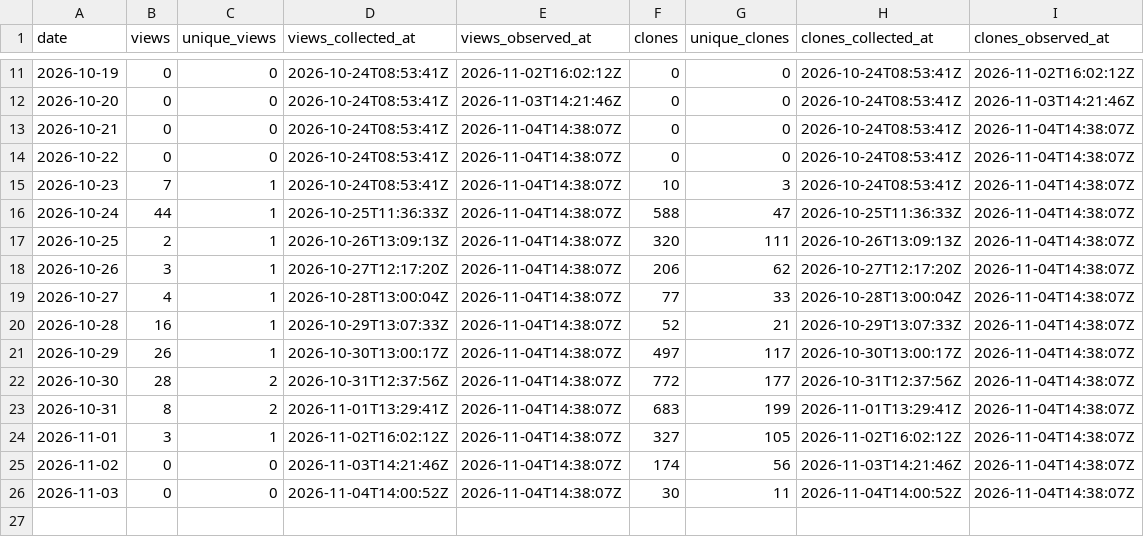
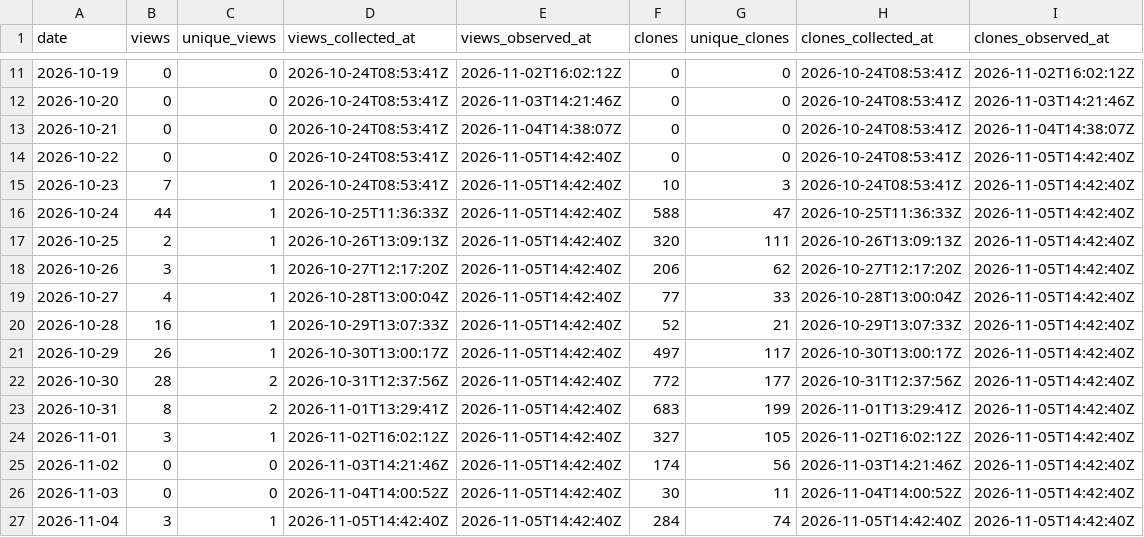
Before and after one commit to danielep71/K-SFTs, a CSV file: data/daily.csv, drawn as a sheet; only a part is shown, gaps mark what is left out.

```diff
--- a/data/daily.csv
+++ b/data/daily.csv
@@ -13,14 +13,15 @@ date,views,unique_views,views_collected_at,views_observed_at,clones,unique_clone
 2026-10-21,0,0,2026-10-24T08:53:41Z,2026-11-04T14:38:07Z,0,0,2026-10-24T08:53:41Z,2026-11-04T14:38:07Z
-2026-10-22,0,0,2026-10-24T08:53:41Z,2026-11-04T14:38:07Z,0,0,2026-10-24T08:53:41Z,2026-11-04T14:38:07Z
-2026-10-23,7,1,2026-10-24T08:53:41Z,2026-11-04T14:38:07Z,10,3,2026-10-24T08:53:41Z,2026-11-04T14:38:07Z
-2026-10-24,44,1,2026-10-25T11:36:33Z,2026-11-04T14:38:07Z,588,47,2026-10-25T11:36:33Z,2026-11-04T14:38:07Z
-2026-10-25,2,1,2026-10-26T13:09:13Z,2026-11-04T14:38:07Z,320,111,2026-10-26T13:09:13Z,2026-11-04T14:38:07Z
-2026-10-26,3,1,2026-10-27T12:17:20Z,2026-11-04T14:38:07Z,206,62,2026-10-27T12:17:20Z,2026-11-04T14:38:07Z
-2026-10-27,4,1,2026-10-28T13:00:04Z,2026-11-04T14:38:07Z,77,33,2026-10-28T13:00:04Z,2026-11-04T14:38:07Z
-2026-10-28,16,1,2026-10-29T13:07:33Z,2026-11-04T14:38:07Z,52,21,2026-10-29T13:07:33Z,2026-11-04T14:38:07Z
-2026-10-29,26,1,2026-10-30T13:00:17Z,2026-11-04T14:38:07Z,497,117,2026-10-30T13:00:17Z,2026-11-04T14:38:07Z
-2026-10-30,28,2,2026-10-31T12:37:56Z,2026-11-04T14:38:07Z,772,177,2026-10-31T12:37:56Z,2026-11-04T14:38:07Z
-2026-10-31,8,2,2026-11-01T13:29:41Z,2026-11-04T14:38:07Z,683,199,2026-11-01T13:29:41Z,2026-11-04T14:38:07Z
-2026-11-01,3,1,2026-11-02T16:02:12Z,2026-11-04T14:38:07Z,327,105,2026-11-02T16:02:12Z,2026-11-04T14:38:07Z
-2026-11-02,0,0,2026-11-03T14:21:46Z,2026-11-04T14:38:07Z,174,56,2026-11-03T14:21:46Z,2026-11-04T14:38:07Z
-2026-11-03,0,0,2026-11-04T14:00:52Z,2026-11-04T14:38:07Z,30,11,2026-11-04T14:00:52Z,2026-11-04T14:38:07Z
+2026-10-22,0,0,2026-10-24T08:53:41Z,2026-11-05T14:42:40Z,0,0,2026-10-24T08:53:41Z,2026-11-05T14:42:40Z
+2026-10-23,7,1,2026-10-24T08:53:41Z,2026-11-05T14:42:40Z,10,3,2026-10-24T08:53:41Z,2026-11-05T14:42:40Z
+2026-10-24,44,1,2026-10-25T11:36:33Z,2026-11-05T14:42:40Z,588,47,2026-10-25T11:36:33Z,2026-11-05T14:42:40Z
+2026-10-25,2,1,2026-10-26T13:09:13Z,2026-11-05T14:42:40Z,320,111,2026-10-26T13:09:13Z,2026-11-05T14:42:40Z
+2026-10-26,3,1,2026-10-27T12:17:20Z,2026-11-05T14:42:40Z,206,62,2026-10-27T12:17:20Z,2026-11-05T14:42:40Z
+2026-10-27,4,1,2026-10-28T13:00:04Z,2026-11-05T14:42:40Z,77,33,2026-10-28T13:00:04Z,2026-11-05T14:42:40Z
+2026-10-28,16,1,2026-10-29T13:07:33Z,2026-11-05T14:42:40Z,52,21,2026-10-29T13:07:33Z,2026-11-05T14:42:40Z
+2026-10-29,26,1,2026-10-30T13:00:17Z,2026-11-05T14:42:40Z,497,117,2026-10-30T13:00:17Z,2026-11-05T14:42:40Z
+2026-10-30,28,2,2026-10-31T12:37:56Z,2026-11-05T14:42:40Z,772,177,2026-10-31T12:37:56Z,2026-11-05T14:42:40Z
+2026-10-31,8,2,2026-11-01T13:29:41Z,2026-11-05T14:42:40Z,683,199,2026-11-01T13:29:41Z,2026-11-05T14:42:40Z
+2026-11-01,3,1,2026-11-02T16:02:12Z,2026-11-05T14:42:40Z,327,105,2026-11-02T16:02:12Z,2026-11-05T14:42:40Z
+2026-11-02,0,0,2026-11-03T14:21:46Z,2026-11-05T14:42:40Z,174,56,2026-11-03T14:21:46Z,2026-11-05T14:42:40Z
+2026-11-03,0,0,2026-11-04T14:00:52Z,2026-11-05T14:42:40Z,30,11,2026-11-04T14:00:52Z,2026-11-05T14:42:40Z
+2026-11-04,3,1,2026-11-05T14:42:40Z,2026-11-05T14:42:40Z,284,74,2026-11-05T14:42:40Z,2026-11-05T14:42:40Z
```
Also changed, not shown: data/paths.csv, data/referrers.csv, 3 other files.
